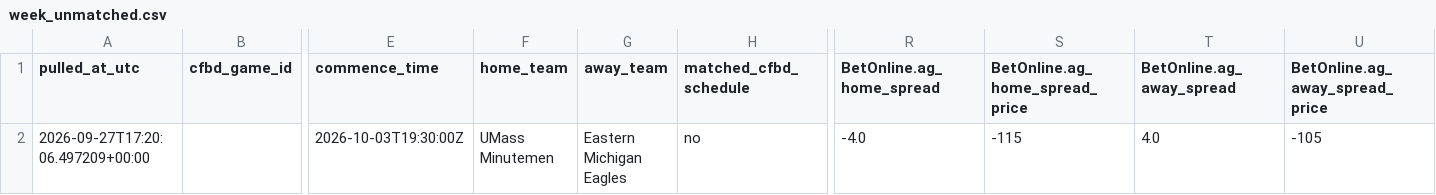
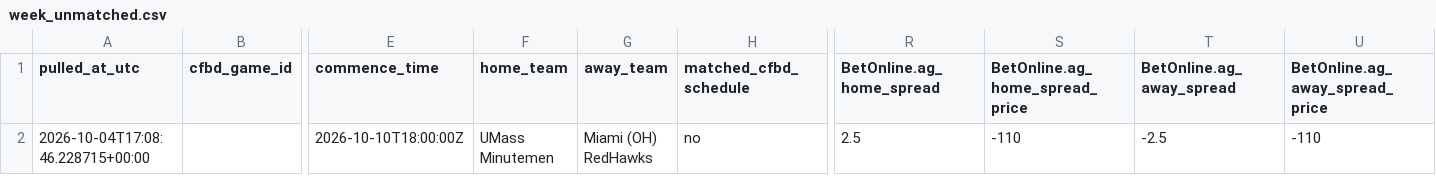
Before and after one commit to pickleo7/cfb-betting-lines, a CSV file: data/week_unmatched.csv, drawn as a sheet; only a part is shown, gaps mark what is left out; removed rows and columns are numbered as before the commit, all else as after; rows hold the shown columns only; the diff names each change by its address in the sheet, - before the commit and + after, or states it on an @@ line.

```diff
--- a/data/week_unmatched.csv
+++ b/data/week_unmatched.csv
-row 2: 2026-09-27T17:20:06.497209+00:00 |  | 2026-10-03T19:30:00Z | UMass Minutemen | Eastern Michigan Eagles | no | -4.0 | -115 | 4.0 | -105
+row 2: 2026-10-04T17:08:46.228715+00:00 |  | 2026-10-10T18:00:00Z | UMass Minutemen | Miami (OH) RedHawks | no | 2.5 | -110 | -2.5 | -110
```
Also changed, not shown: data/combined_current_week.csv, 3 other files.
